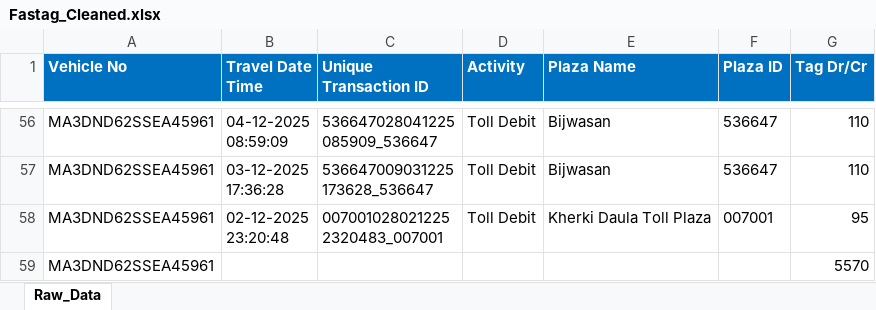
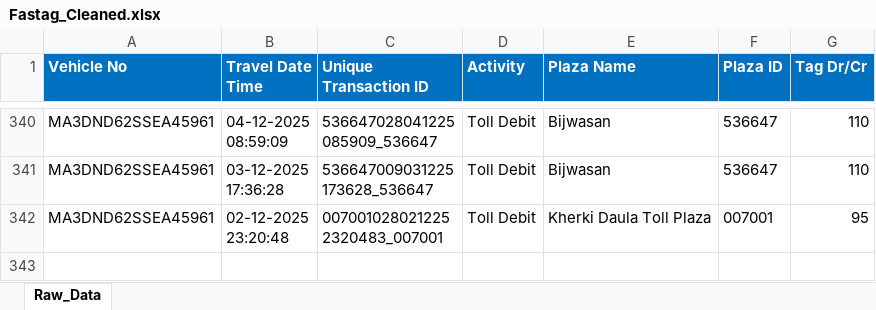
Before and after one commit to Abhishek-art01/FastAPI, an Excel workbook: client/DataCleaner/generated/Fastag_Cleaned.xlsx, sheet Raw_Data, drawn as a sheet; only a part is shown, gaps mark what is left out; values as stored, in another font and other column widths than the file's, no borders; removed rows and columns are numbered as before the commit, all else as after; the diff covers the shown part only; the diff names each change by its address in the sheet, - before the commit and + after, or states it on an @@ line.

```diff
--- a/client/DataCleaner/generated/Fastag_Cleaned.xlsx (sheet Raw_Data)
+++ b/client/DataCleaner/generated/Fastag_Cleaned.xlsx (sheet Raw_Data)
-row 59: MA3DND62SSEA45961 |  |  |  |  |  | 5570
```
Also changed, not shown: 285 added rows and 1 removed row elsewhere in this sheet, 1 other file.
